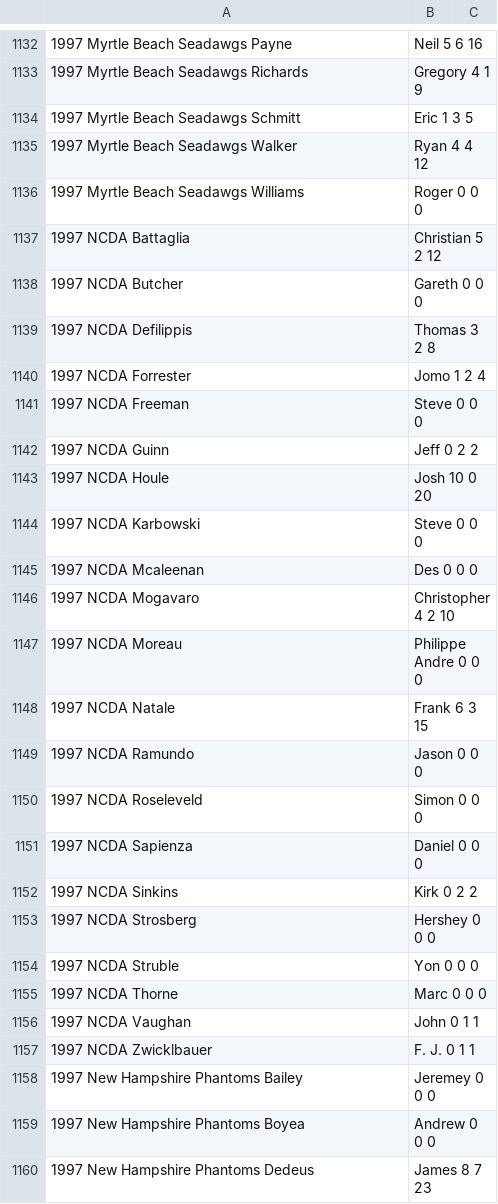
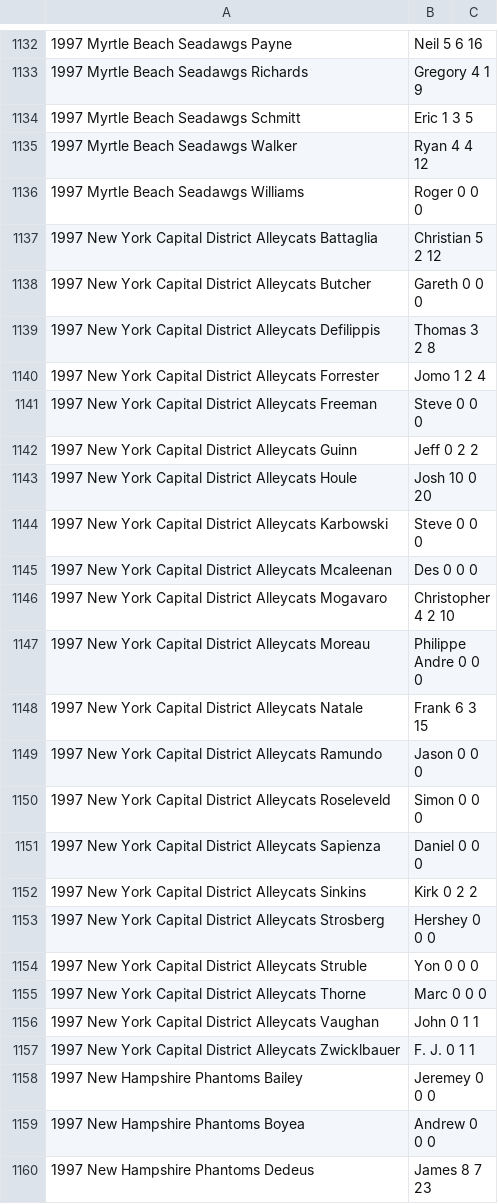
Before and after one commit to SoccerStatsUS/soccerdata, a CSV file: data/stats/psl_stats.csv, drawn as a sheet; only a part is shown, gaps mark what is left out; the diff covers the shown part only; the diff names each change by its address in the sheet, - before the commit and + after, or states it on an @@ line.

```diff
--- a/data/stats/psl_stats.csv
+++ b/data/stats/psl_stats.csv
-A1137: 1997 NCDA Battaglia
+A1137: 1997 New York Capital District Alleycats Battaglia
-A1138: 1997 NCDA Butcher
+A1138: 1997 New York Capital District Alleycats Butcher
-A1139: 1997 NCDA Defilippis
+A1139: 1997 New York Capital District Alleycats Defilippis
-A1140: 1997 NCDA Forrester
+A1140: 1997 New York Capital District Alleycats Forrester
-A1141: 1997 NCDA Freeman
+A1141: 1997 New York Capital District Alleycats Freeman
-A1142: 1997 NCDA Guinn
+A1142: 1997 New York Capital District Alleycats Guinn
-A1143: 1997 NCDA Houle
+A1143: 1997 New York Capital District Alleycats Houle
-A1144: 1997 NCDA Karbowski
+A1144: 1997 New York Capital District Alleycats Karbowski
-A1145: 1997 NCDA Mcaleenan
+A1145: 1997 New York Capital District Alleycats Mcaleenan
-A1146: 1997 NCDA Mogavaro
+A1146: 1997 New York Capital District Alleycats Mogavaro
-A1147: 1997 NCDA Moreau
+A1147: 1997 New York Capital District Alleycats Moreau
-A1148: 1997 NCDA Natale
+A1148: 1997 New York Capital District Alleycats Natale
-A1149: 1997 NCDA Ramundo
+A1149: 1997 New York Capital District Alleycats Ramundo
-A1150: 1997 NCDA Roseleveld
+A1150: 1997 New York Capital District Alleycats Roseleveld
-A1151: 1997 NCDA Sapienza
+A1151: 1997 New York Capital District Alleycats Sapienza
-A1152: 1997 NCDA Sinkins
+A1152: 1997 New York Capital District Alleycats Sinkins
-A1153: 1997 NCDA Strosberg
+A1153: 1997 New York Capital District Alleycats Strosberg
-A1154: 1997 NCDA Struble
+A1154: 1997 New York Capital District Alleycats Struble
-A1155: 1997 NCDA Thorne
+A1155: 1997 New York Capital District Alleycats Thorne
-A1156: 1997 NCDA Vaughan
+A1156: 1997 New York Capital District Alleycats Vaughan
-A1157: 1997 NCDA Zwicklbauer
+A1157: 1997 New York Capital District Alleycats Zwicklbauer
```
Also changed, not shown: 27 edited cells elsewhere in this file, 5 other files.
